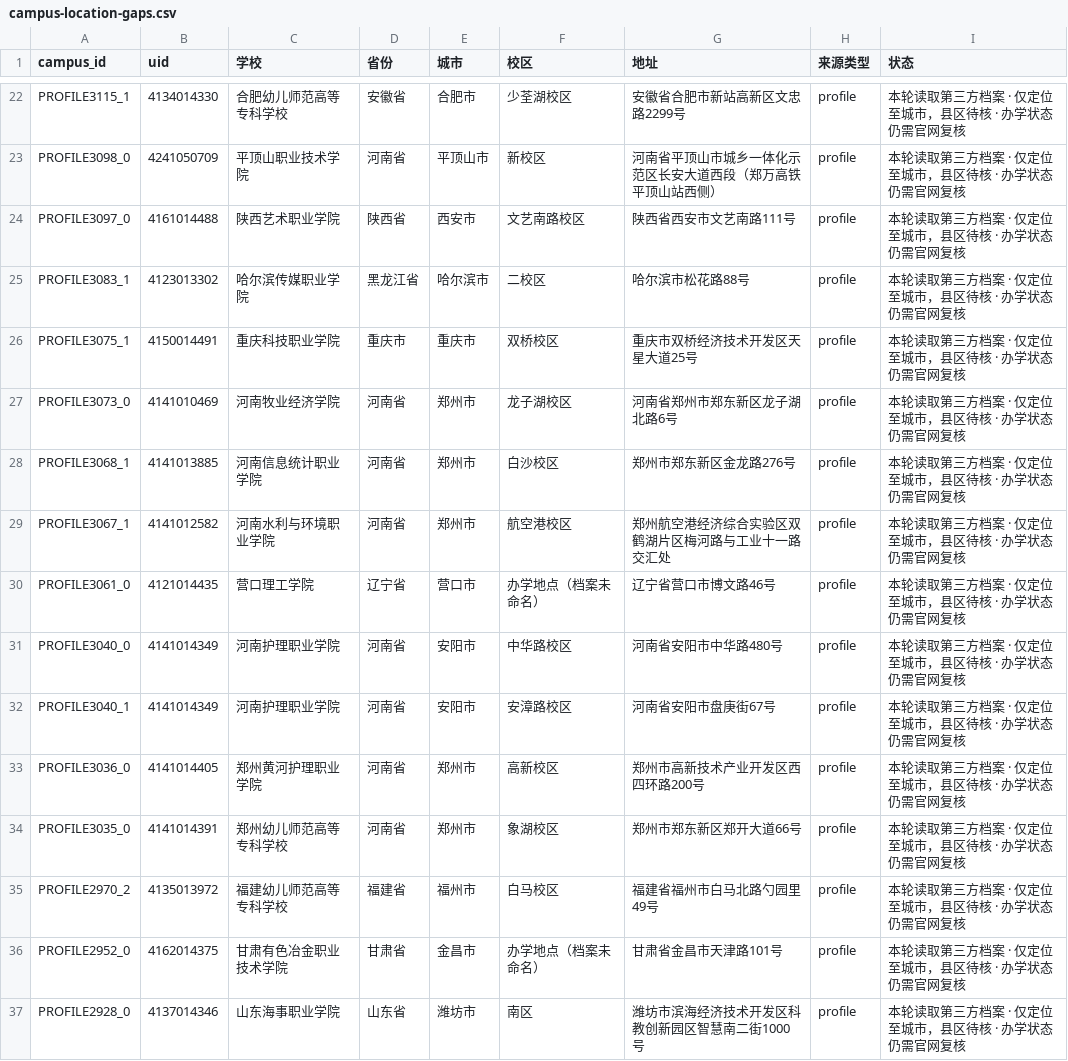
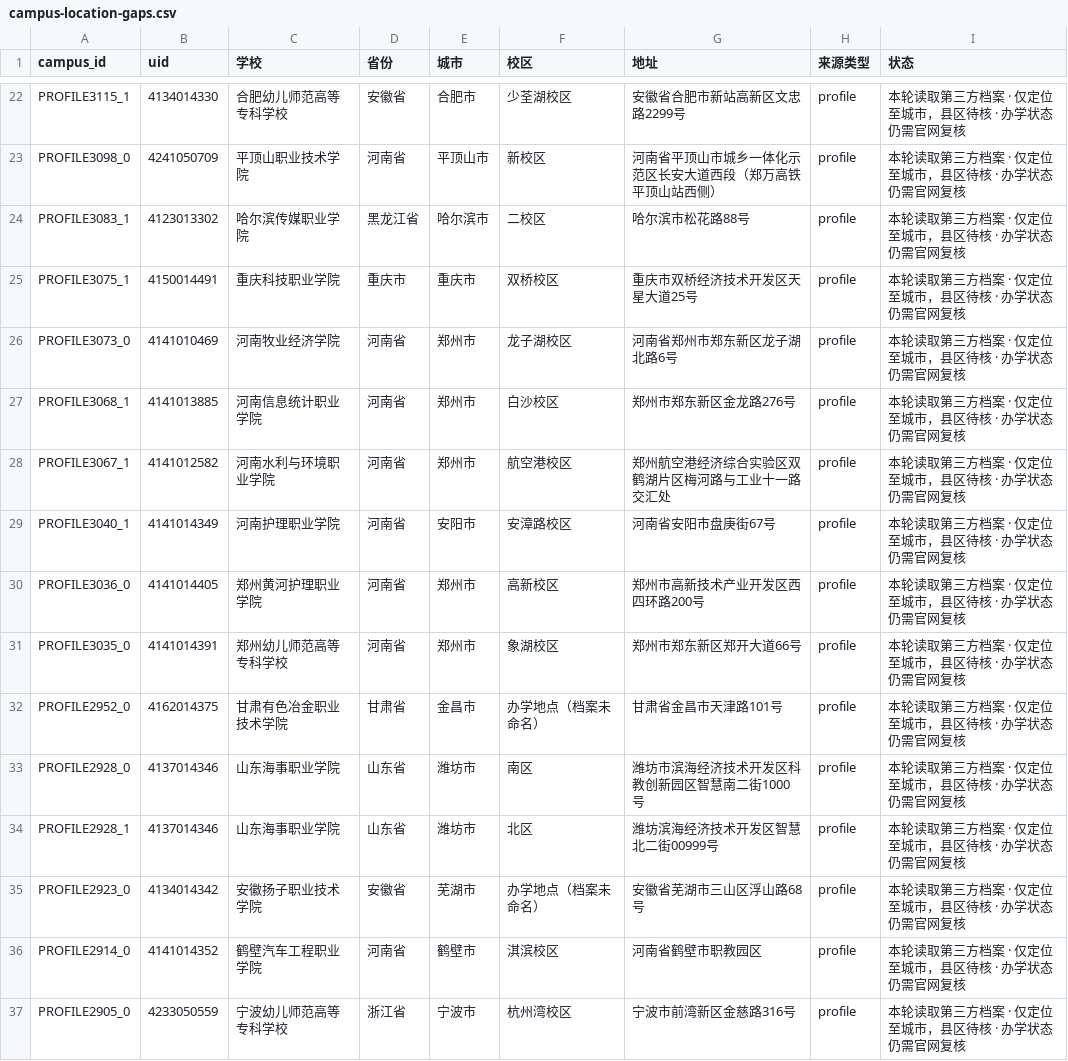
Before and after one commit to ProfessorZhi/china-university-atlas, a CSV file: reports/campus-location-gaps.csv, drawn as a sheet; only a part is shown, gaps mark what is left out; the shorter side is filled out with more unchanged rows; the diff names each change by its address in the sheet, - before the commit and + after, or states it on an @@ line.

```diff
--- a/reports/campus-location-gaps.csv
+++ b/reports/campus-location-gaps.csv
-row 24: PROFILE3097_0 | 4161014488 | 陕西艺术职业学院 | 陕西省 | 西安市 | 文艺南路校区 | 陕西省西安市文艺南路111号 | profile | 本轮读取第三方档案 · 仅定位至城市，县区待核 · 办学状态仍需官网复核
-row 30: PROFILE3061_0 | 4121014435 | 营口理工学院 | 辽宁省 | 营口市 | 办学地点（档案未命名） | 辽宁省营口市博文路46号 | profile | 本轮读取第三方档案 · 仅定位至城市，县区待核 · 办学状态仍需官网复核
-row 31: PROFILE3040_0 | 4141014349 | 河南护理职业学院 | 河南省 | 安阳市 | 中华路校区 | 河南省安阳市中华路480号 | profile | 本轮读取第三方档案 · 仅定位至城市，县区待核 · 办学状态仍需官网复核
-row 35: PROFILE2970_2 | 4135013972 | 福建幼儿师范高等专科学校 | 福建省 | 福州市 | 白马校区 | 福建省福州市白马北路勺园里49号 | profile | 本轮读取第三方档案 · 仅定位至城市，县区待核 · 办学状态仍需官网复核
```
Also changed, not shown: reports/province-coverage.csv, 3 other files.
